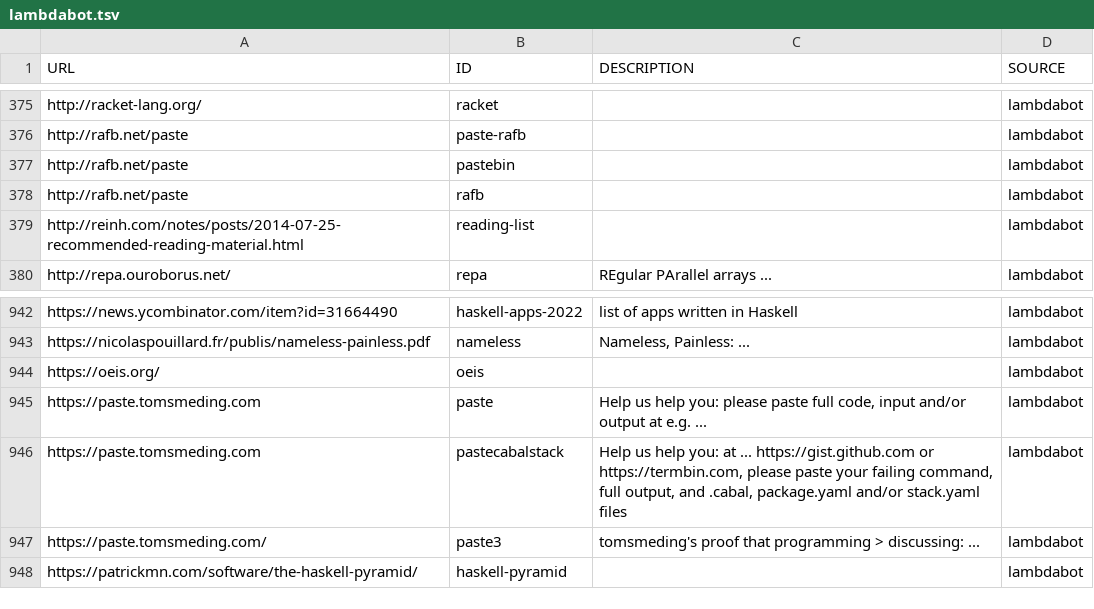
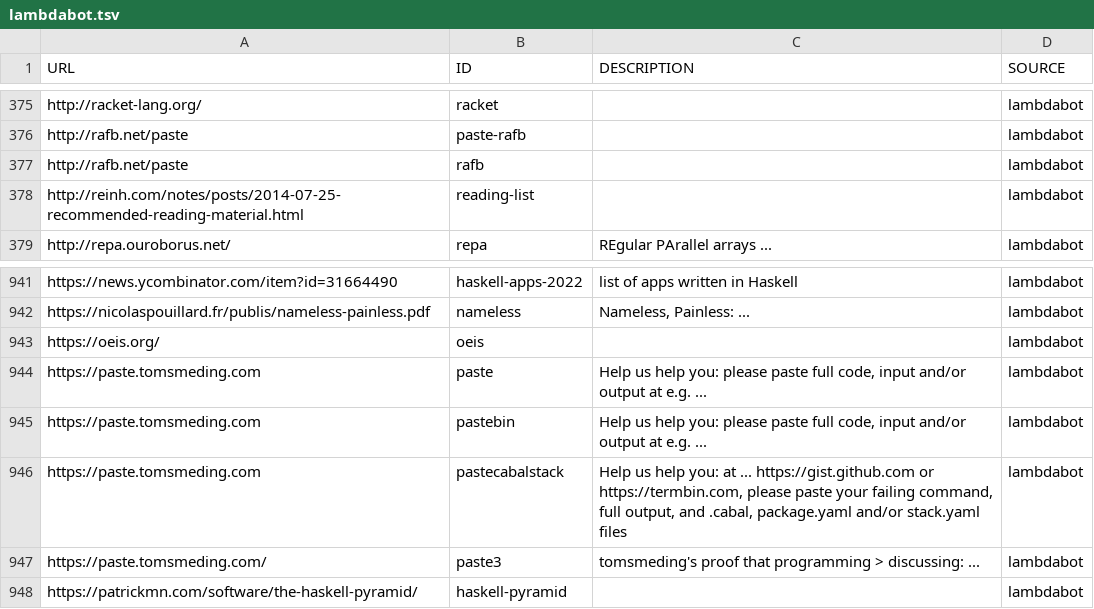
Before and after one commit to simonmichael/haskell-links-data, a TSV file: lambdabot.tsv, drawn as a sheet; only a part is shown, gaps mark what is left out.

Commit message:
update lambdabot

```diff
--- a/lambdabot.tsv
+++ b/lambdabot.tsv
@@ -376,3 +376,2 @@ http://racket-lang.org/	racket		lambdabot
 http://rafb.net/paste	paste-rafb		lambdabot
-http://rafb.net/paste	pastebin		lambdabot
 http://rafb.net/paste	rafb		lambdabot
@@ -945,2 +944,3 @@ https://oeis.org/	oeis		lambdabot
 https://paste.tomsmeding.com	paste	Help us help you: please paste full code, input and/or output at e.g.  ... 	lambdabot
+https://paste.tomsmeding.com	pastebin	Help us help you: please paste full code, input and/or output at e.g.  ... 	lambdabot
 https://paste.tomsmeding.com	pastecabalstack	Help us help you: at  ... https://gist.github.com or https://termbin.com, please paste your failing command, full output, and .cabal, package.yaml and/or stack.yaml files	lambdabot
```
